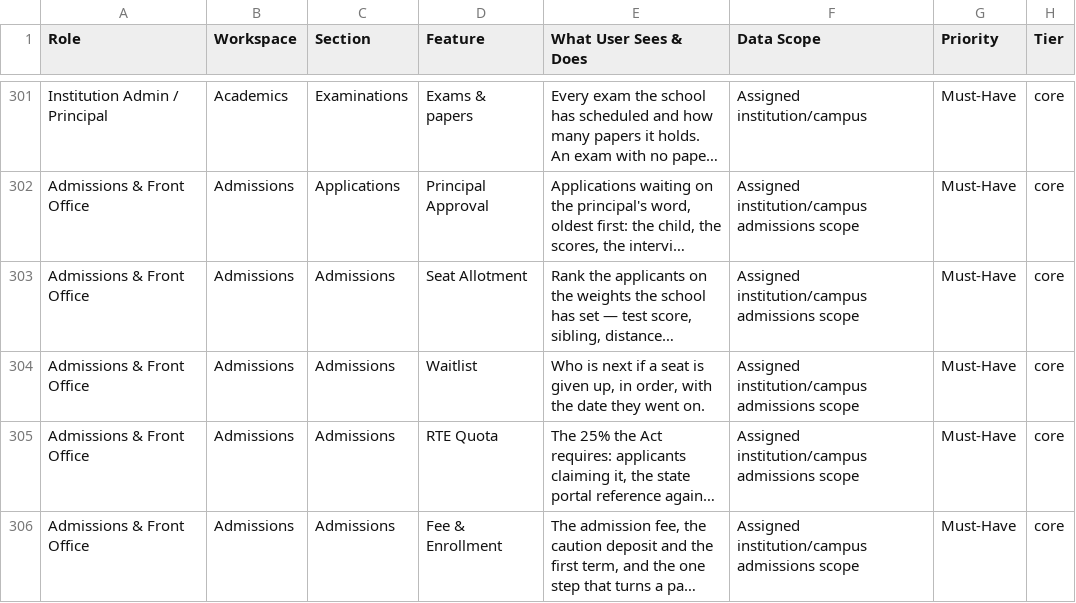
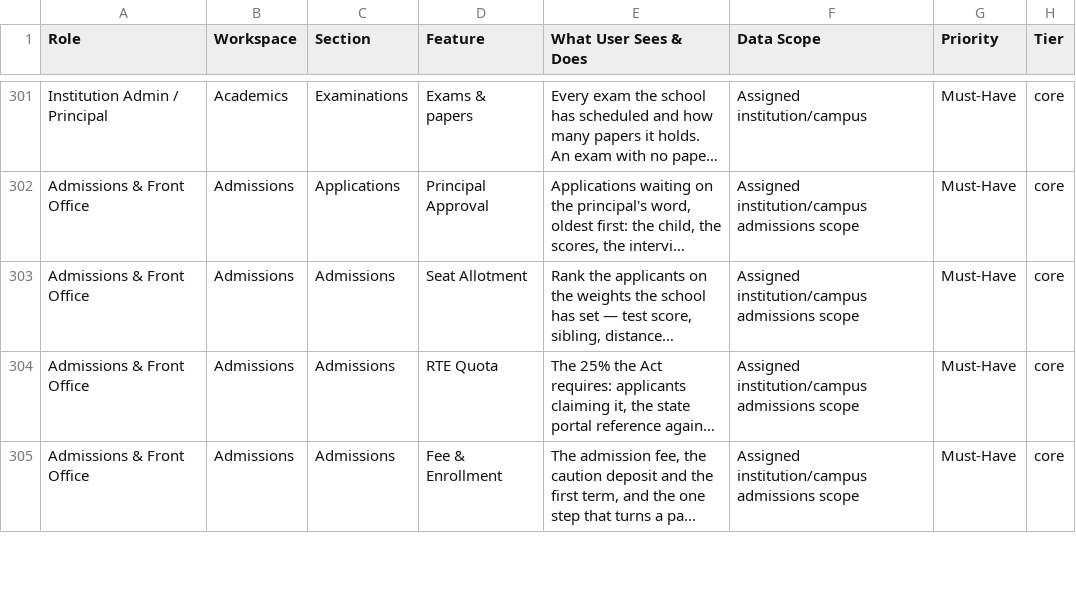
Before and after one commit to infovivencia2026-debug/temp_sch_erp-, a CSV file: docs/edu_features.csv, drawn as a sheet; only a part is shown, gaps mark what is left out; long unchanged cells end in …; the diff names each change by its address in the sheet, - before the commit and + after, or states it on an @@ line.

```diff
--- a/docs/edu_features.csv
+++ b/docs/edu_features.csv
-row 304: Admissions & Front Office | Admissions | Admissions | Waitlist | Who is next if a seat is given up, in order, with the date they went on. | Assigned institution/campus admissions scope | Must-Have | core
```
Also changed, not shown: 5 other files.
